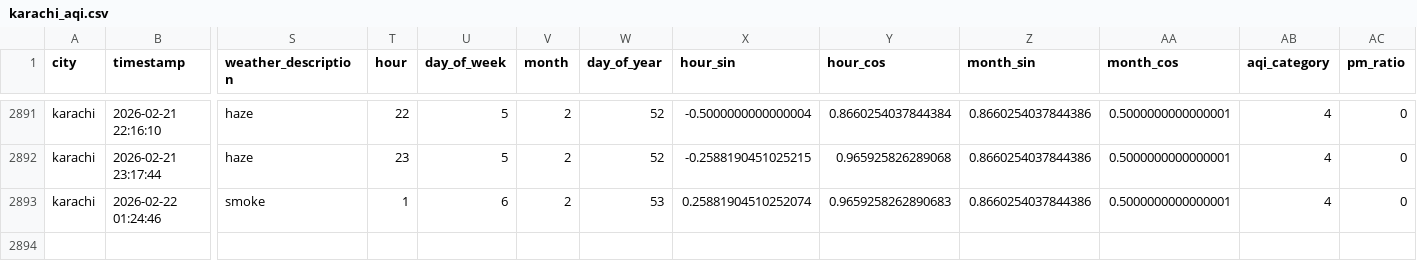
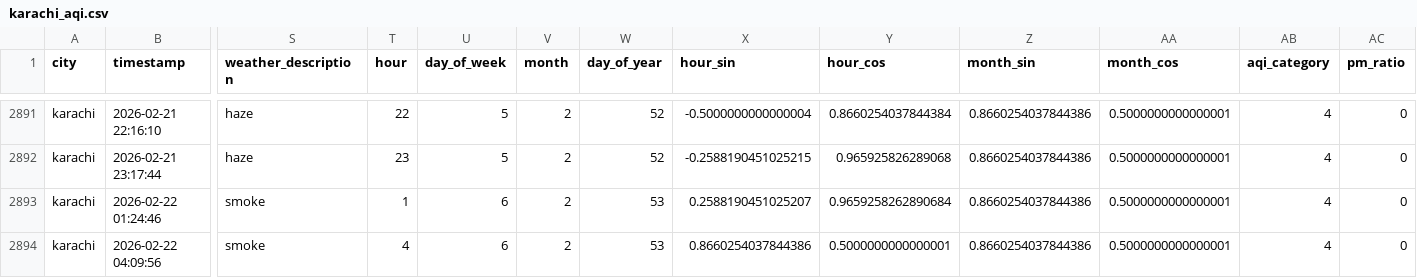
Before and after one commit to Kumkum-Wadhwani/aqi-karachi-predictor, a CSV file: feature_store/features/karachi_aqi.csv, drawn as a sheet; only a part is shown, gaps mark what is left out; rows hold the shown columns only; the diff names each change by its address in the sheet, - before the commit and + after, or states it on an @@ line.

```diff
--- a/feature_store/features/karachi_aqi.csv
+++ b/feature_store/features/karachi_aqi.csv
-X2893 (hour_sin): 0.25881904510252074
+X2893 (hour_sin): 0.2588190451025207
-Y2893 (hour_cos): 0.9659258262890683
+Y2893 (hour_cos): 0.9659258262890684
+row 2894: karachi | 2026-02-22 04:09:56 | smoke | 4 | 6 | 2 | 53 | 0.8660254037844386 | 0.5000000000000001 | 0.8660254037844386 | 0.5000000000000001 | 4 | 0
```
